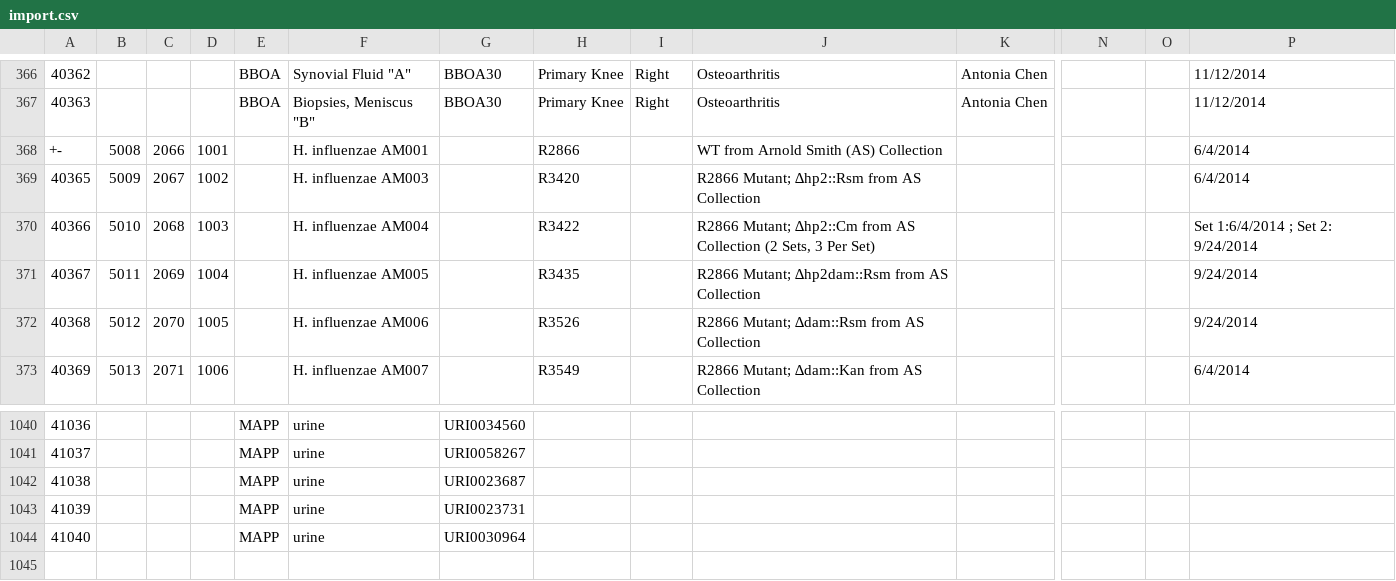
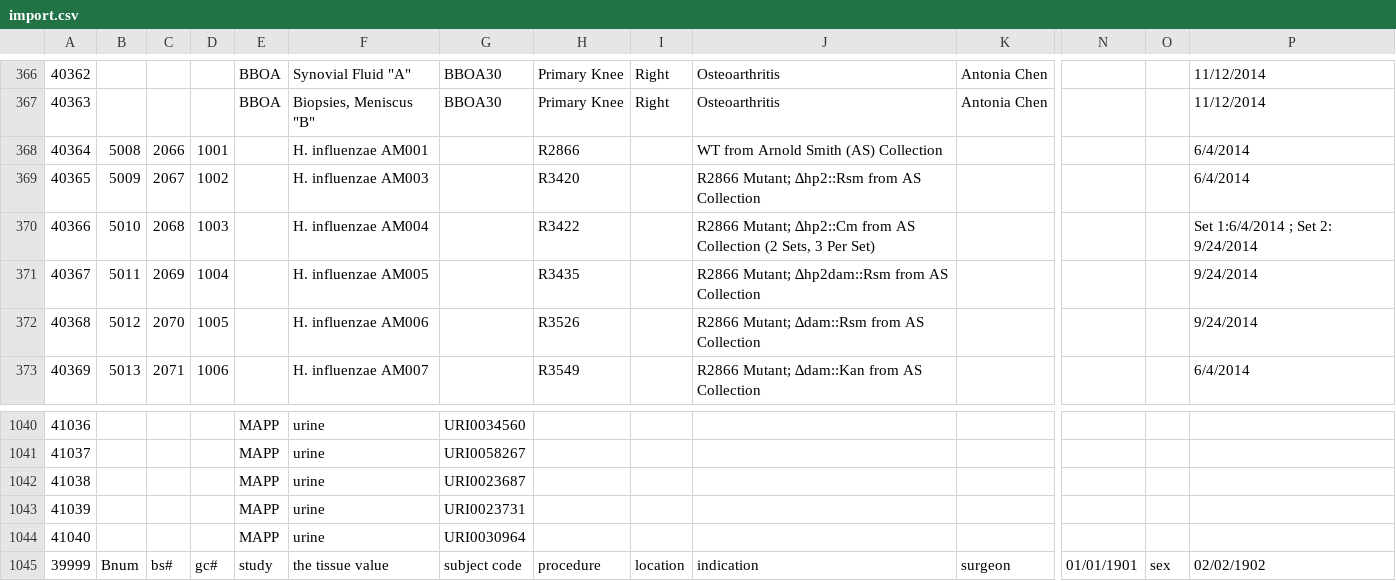
Before and after one commit to elidoran/drexlim, a CSV file: server/import.csv, drawn as a sheet; only a part is shown, gaps mark what is left out; rows hold the shown columns only; the diff names each change by its address in the sheet, - before the commit and + after, or states it on an @@ line.

Commit message:
add some of the adding/viewing/listing components, improve fixtures+import to provide 1,045 records

```diff
--- a/server/import.csv
+++ b/server/import.csv
@@ column A renumbered in row 368 @@
+row 1045: 39999 | Bnum | bs# | gc# | study | the tissue value | subject code | procedure | location | indication | surgeon | 01/01/1901 | sex | 02/02/1902
```
Also changed, not shown: 7 other files.
